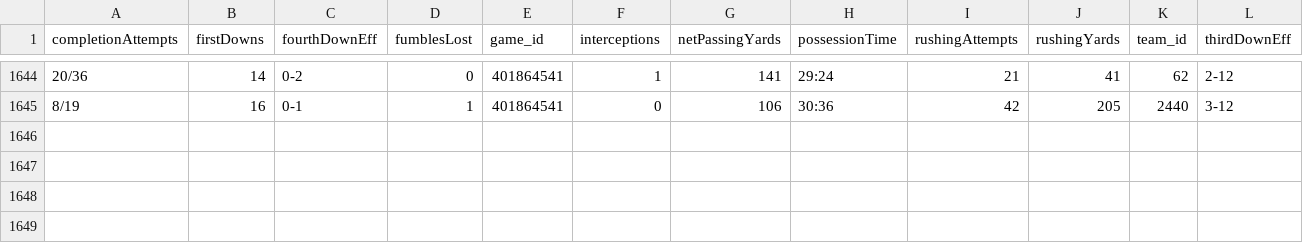
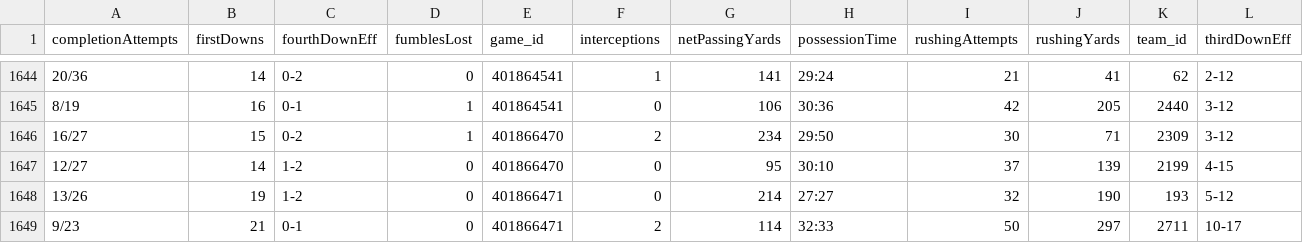
Before and after one commit to easymoneyschulz/sports-betting-command-center, a CSV file: automation/data/cfb/team_box_2026.csv, drawn as a sheet; only a part is shown, gaps mark what is left out; rows hold the shown columns only; the diff names each change by its address in the sheet, - before the commit and + after, or states it on an @@ line.

```diff
--- a/automation/data/cfb/team_box_2026.csv
+++ b/automation/data/cfb/team_box_2026.csv
+row 1646: 16/27 | 15 | 0-2 | 1 | 401866470 | 2 | 234 | 29:50 | 30 | 71 | 2309 | 3-12
+row 1647: 12/27 | 14 | 1-2 | 0 | 401866470 | 0 | 95 | 30:10 | 37 | 139 | 2199 | 4-15
+row 1648: 13/26 | 19 | 1-2 | 0 | 401866471 | 0 | 214 | 27:27 | 32 | 190 | 193 | 5-12
+row 1649: 9/23 | 21 | 0-1 | 0 | 401866471 | 2 | 114 | 32:33 | 50 | 297 | 2711 | 10-17
```
Also changed, not shown: automation/data/cfb/cfb_schedules_2026.csv, 1 other file.
